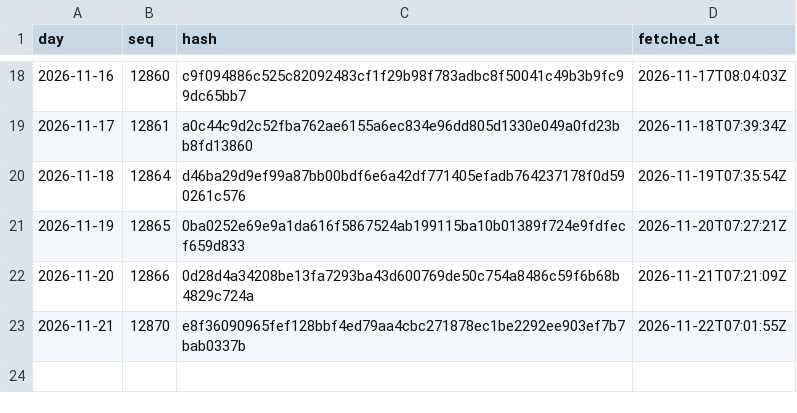
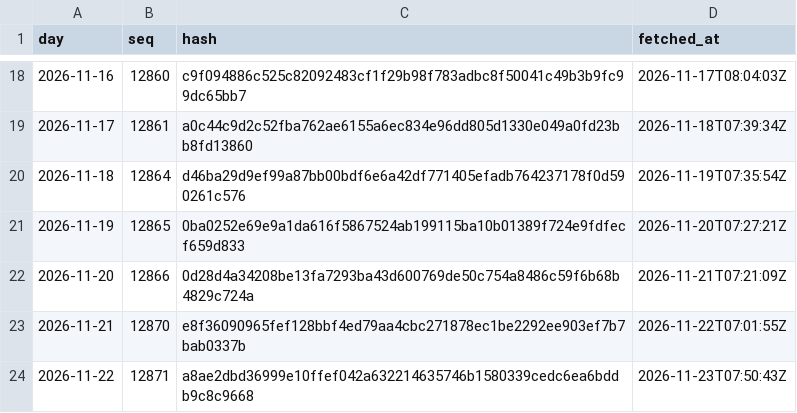
Before and after one commit to agerzon21/spy-social-website, a CSV file: public/ledger/beta/heads.csv, drawn as a sheet; only a part is shown, gaps mark what is left out.

Commit message:
Ledger head 2026-11-22: 12871,a8ae2dbd36999e10ffef042a632214635746b1580339cedc6ea6bddb9c8c9668

```diff
--- a/public/ledger/beta/heads.csv
+++ b/public/ledger/beta/heads.csv
@@ -23 +23,2 @@ day,seq,hash,fetched_at
 2026-11-21,12870,e8f36090965fef128bbf4ed79aa4cbc271878ec1be2292ee903ef7b7bab0337b,2026-11-22T07:01:55Z
+2026-11-22,12871,a8ae2dbd36999e10ffef042a632214635746b1580339cedc6ea6bddb9c8c9668,2026-11-23T07:50:43Z
```
Also changed, not shown: 4 other files.
